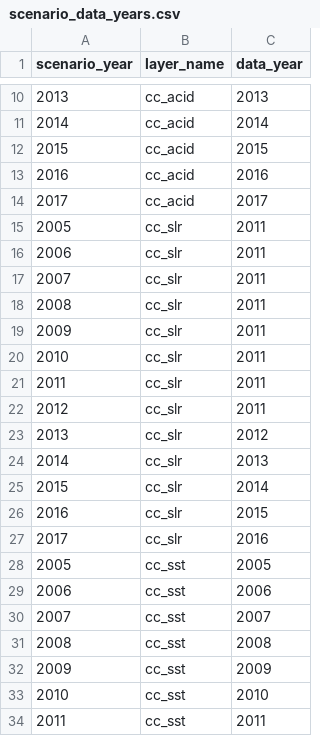
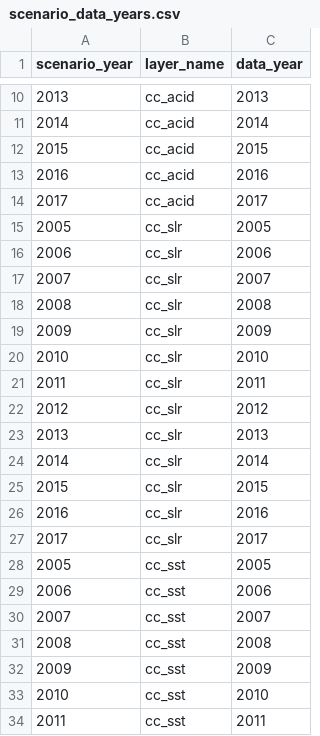
Before and after one commit to OHI-Northeast/ne-scores, a CSV file: region/conf/scenario_data_years.csv, drawn as a sheet; only a part is shown, gaps mark what is left out.

```diff
--- a/region/conf/scenario_data_years.csv
+++ b/region/conf/scenario_data_years.csv
@@ -14,15 +14,15 @@ scenario_year,layer_name,data_year
 2017,cc_acid,2017
-2005,cc_slr,2011
-2006,cc_slr,2011
-2007,cc_slr,2011
-2008,cc_slr,2011
-2009,cc_slr,2011
-2010,cc_slr,2011
+2005,cc_slr,2005
+2006,cc_slr,2006
+2007,cc_slr,2007
+2008,cc_slr,2008
+2009,cc_slr,2009
+2010,cc_slr,2010
 2011,cc_slr,2011
-2012,cc_slr,2011
-2013,cc_slr,2012
-2014,cc_slr,2013
-2015,cc_slr,2014
-2016,cc_slr,2015
-2017,cc_slr,2016
+2012,cc_slr,2012
+2013,cc_slr,2013
+2014,cc_slr,2014
+2015,cc_slr,2015
+2016,cc_slr,2016
+2017,cc_slr,2017
 2005,cc_sst,2005
```
Also changed, not shown: region/conf/resilience_matrix.csv, region/layers.csv, 17 other files.
